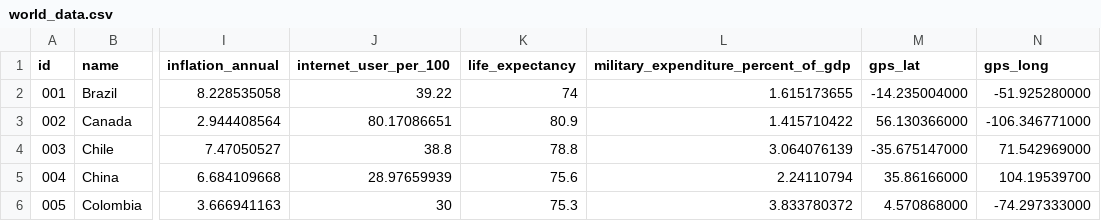
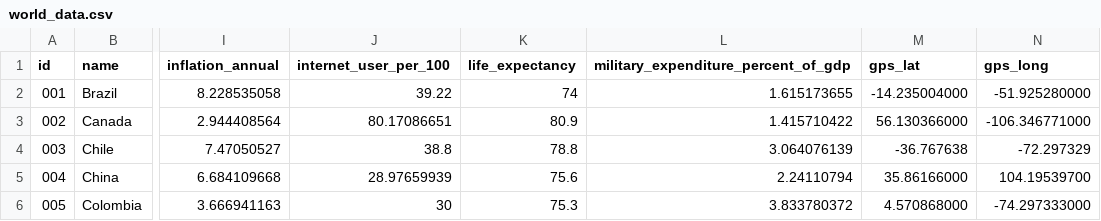
Before and after one commit to Yekt/WME, a CSV file: Aufgabe5_Team18/world_data.csv, drawn as a sheet; only a part is shown, gaps mark what is left out; the diff names each change by its address in the sheet, - before the commit and + after, or states it on an @@ line.

```diff
--- a/Aufgabe5_Team18/world_data.csv
+++ b/Aufgabe5_Team18/world_data.csv
-M4 (gps_lat): -35.675147000
+M4 (gps_lat): -36.767638
-N4 (gps_long): 71.542969000
+N4 (gps_long): -72.297329
```
Also changed, not shown: 3 other files.
